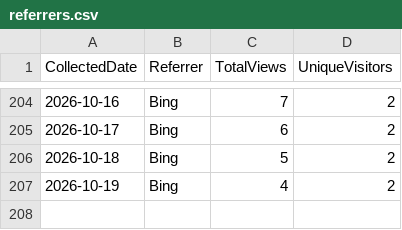
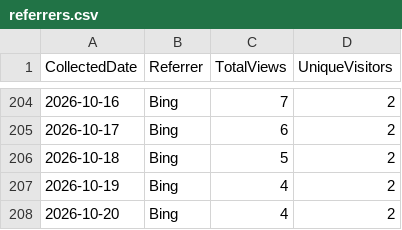
Before and after one commit to ZacharyLuz/Get-AzPaaSAvailability, a CSV file: data/referrers.csv, drawn as a sheet; only a part is shown, gaps mark what is left out; the diff names each change by its address in the sheet, - before the commit and + after, or states it on an @@ line.

```diff
--- a/data/referrers.csv
+++ b/data/referrers.csv
+row 208: 2026-10-20 | Bing | 4 | 2
```
Also changed, not shown: data/paths.csv, data/release-downloads.csv, 3 other files.
